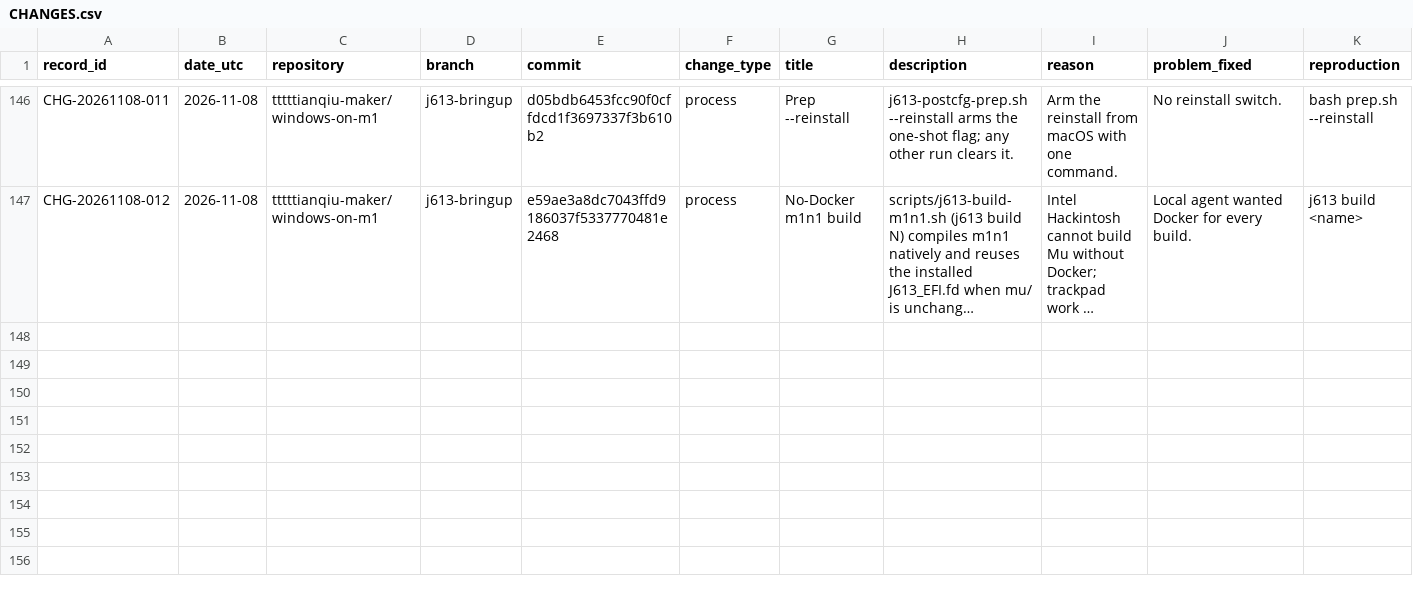
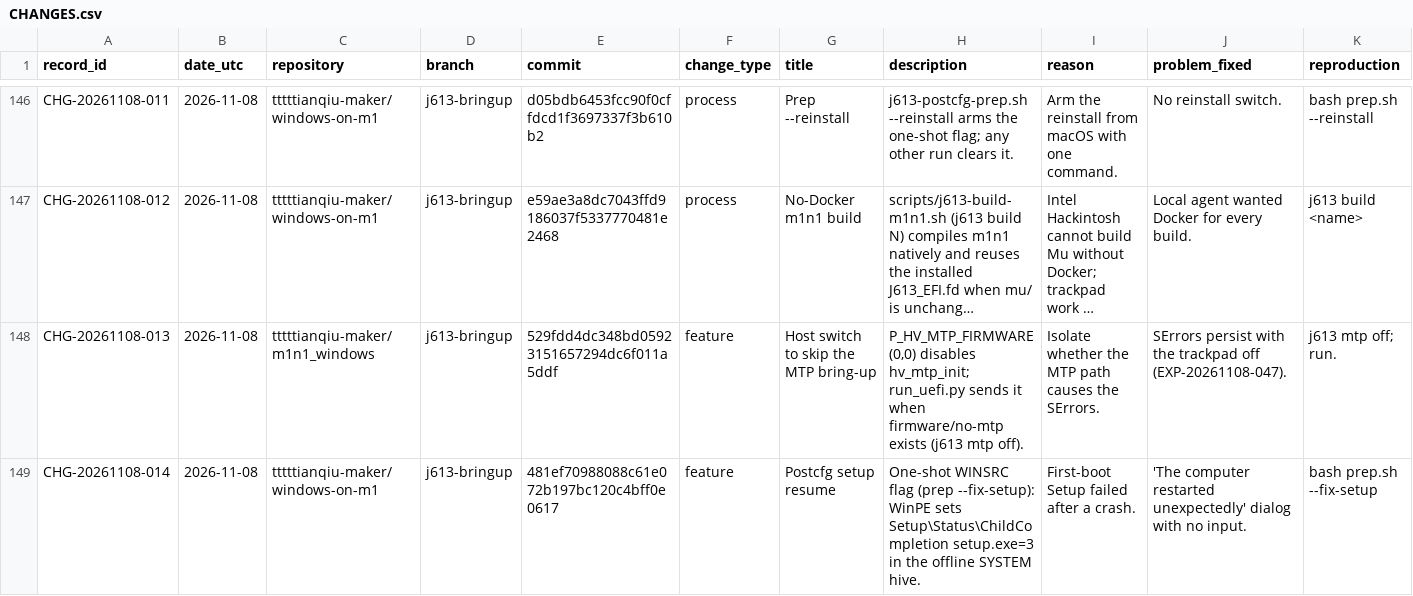
Before and after one commit to tttttianqiu-maker/windows-on-m1, a CSV file: investigation/CHANGES.csv, drawn as a sheet; only a part is shown, gaps mark what is left out; long unchanged cells end in …; rows hold the shown columns only; the diff names each change by its address in the sheet, - before the commit and + after, or states it on an @@ line.

```diff
--- a/investigation/CHANGES.csv
+++ b/investigation/CHANGES.csv
+row 148: CHG-20261108-013 | 2026-11-08 | tttttianqiu-maker/m1n1_windows | j613-bringup | 529fdd4dc348bd05923151657294dc6f011a5ddf | feature | Host switch to skip the MTP bring-up | P_HV_MTP_FIRMWARE(0,0) disables hv_mtp_init; run_uefi.py sends it when firmware/no-mtp exists (j613 mtp off). | Isolate whether the MTP path causes the SErrors. | SErrors persist with the trackpad off (EXP-20261108-047). | j613 mtp off; run.
+row 149: CHG-20261108-014 | 2026-11-08 | tttttianqiu-maker/windows-on-m1 | j613-bringup | 481ef70988088c61e072b197bc120c4bff0e0617 | feature | Postcfg setup resume | One-shot WINSRC flag (prep --fix-setup): WinPE sets Setup\Status\ChildCompletion setup.exe=3 in the offline SYSTEM hive. | First-boot Setup failed after a crash. | 'The computer restarted unexpectedly' dialog with no input. | bash prep.sh --fix-setup
```
Also changed, not shown: 1 other file.
